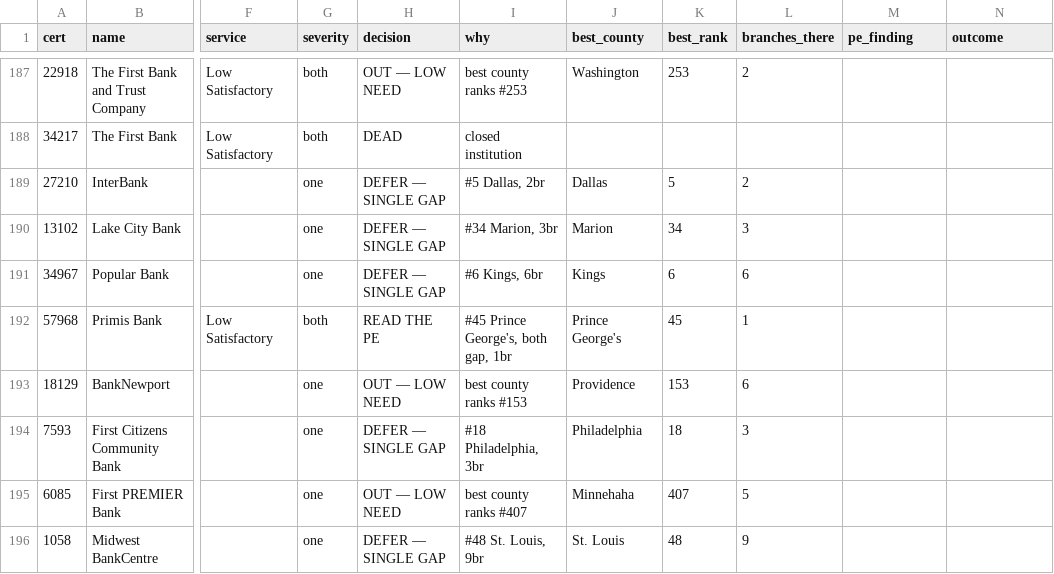
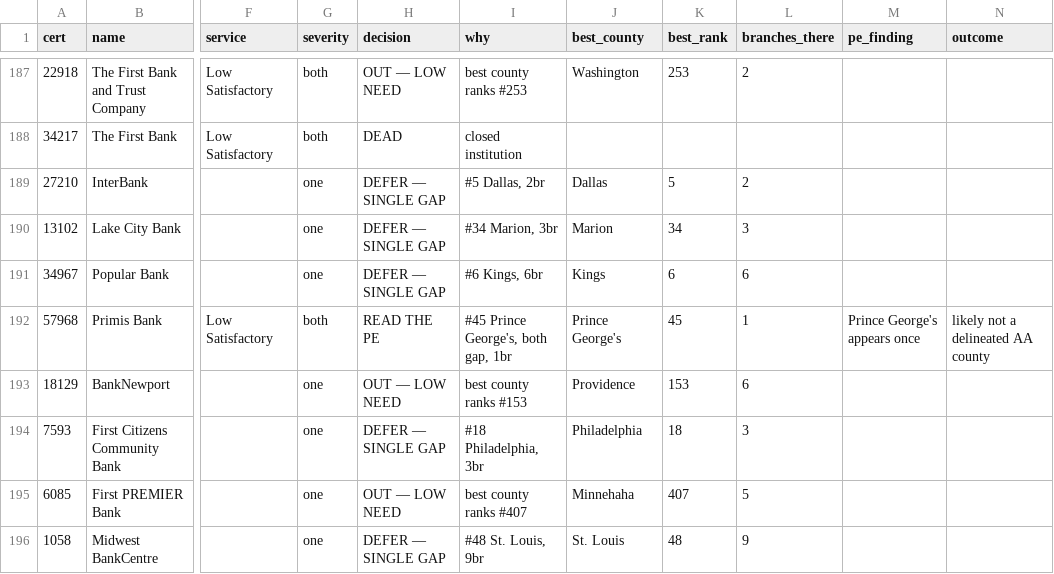
Before and after one commit to matthewgg22/Civica, a CSV file: data-ops/analysis/bank-pe-mining/tier2_resolution_2026.csv, drawn as a sheet; only a part is shown, gaps mark what is left out; the diff covers the shown part only; the diff names each change by its address in the sheet, - before the commit and + after, or states it on an @@ line.

```diff
--- a/data-ops/analysis/bank-pe-mining/tier2_resolution_2026.csv
+++ b/data-ops/analysis/bank-pe-mining/tier2_resolution_2026.csv
-M192 (pe_finding): (empty)
+M192 (pe_finding): Prince George's appears once
-N192 (outcome): (empty)
+N192 (outcome): likely not a delineated AA county
```
Also changed, not shown: 28 edited cells elsewhere in this file.
